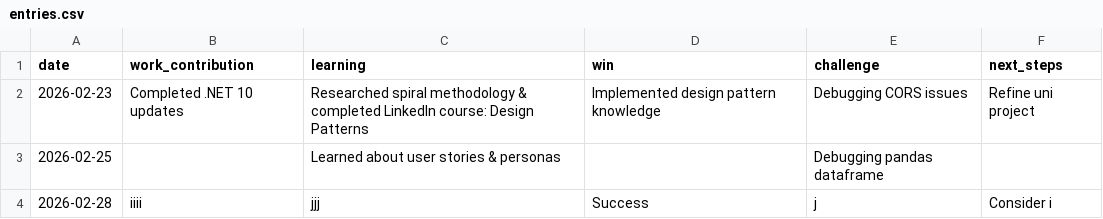
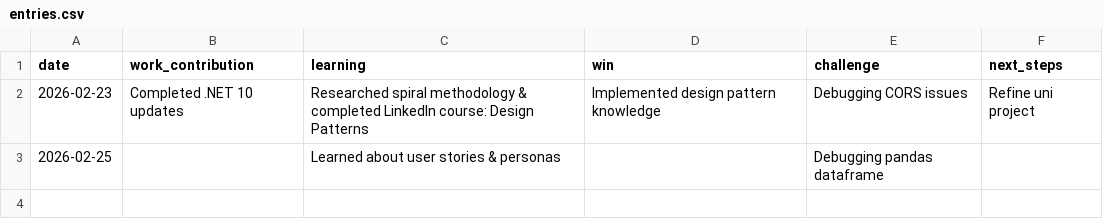
Before and after one commit to raven-elizabeth/Career_Tracker_App, a CSV file: database/entries.csv, drawn as a sheet.

```diff
--- a/database/entries.csv
+++ b/database/entries.csv
@@ -3,2 +3 @@ date,work_contribution,learning,win,challenge,next_steps
 2026-02-25,,Learned about user stories & personas,,Debugging pandas dataframe,
-2026-02-28,iiii,jjj,Success,j,Consider i
```
Also changed, not shown: 3 other files.
